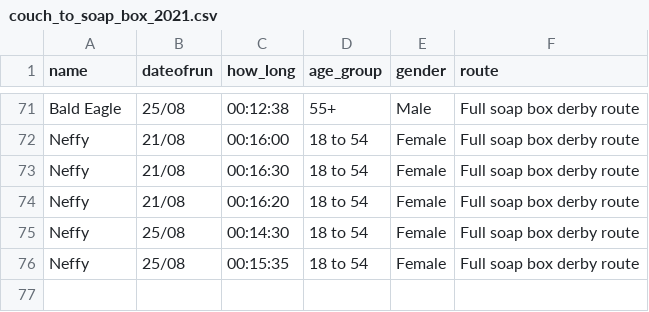
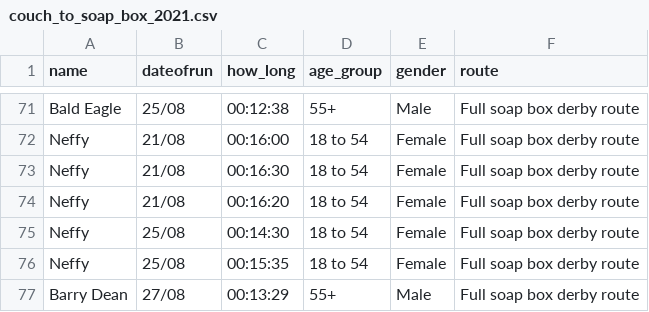
Before and after one commit to DuxfordSBD/duxfordsbd.github.io, a CSV file: _data/couch_to_soap_box_2021.csv, drawn as a sheet; only a part is shown, gaps mark what is left out.

```diff
--- a/_data/couch_to_soap_box_2021.csv
+++ b/_data/couch_to_soap_box_2021.csv
@@ -76 +76,2 @@ Neffy,25/08,00:14:30,18 to 54,Female,Full soap box derby route
 Neffy,25/08,00:15:35,18 to 54,Female,Full soap box derby route
+Barry Dean,27/08,00:13:29,55+,Male,Full soap box derby route
```
Also changed, not shown: 3 other files.
